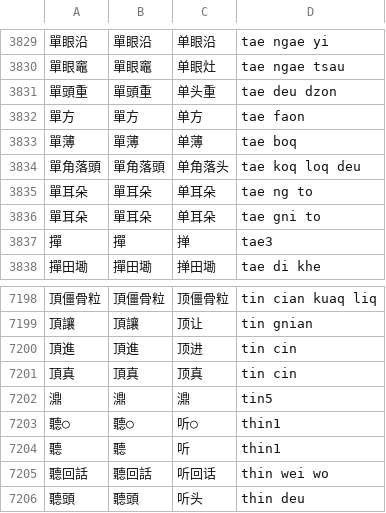
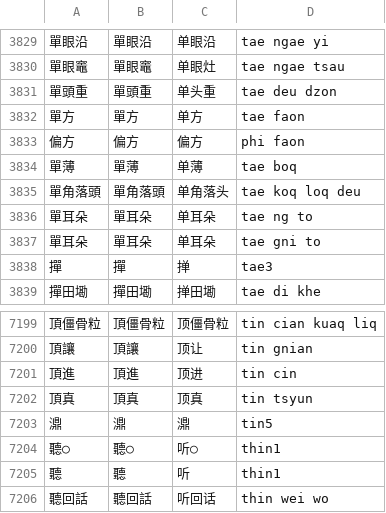
Before and after one commit to ionkaon/data, a TSV file: 《寧波方言詞典》詞條.tsv, drawn as a sheet; only a part is shown, gaps mark what is left out; the shorter side is filled out with more unchanged rows.

Commit message:
fix(湯版): +偏方, 頂真/tin cin/->/tin tsyun/

```diff
--- a/《寧波方言詞典》詞條.tsv
+++ b/《寧波方言詞典》詞條.tsv
@@ -3832,2 +3832,3 @@
 單方	單方	单方	tae faon
+偏方	偏方	偏方	phi faon
 單薄	單薄	单薄	tae boq
@@ -7200,3 +7201,3 @@
 頂進	頂進	顶进	tin cin
-頂真	頂真	顶真	tin cin
+頂真	頂真	顶真	tin tsyun
 濎	濎	濎	tin5
```
